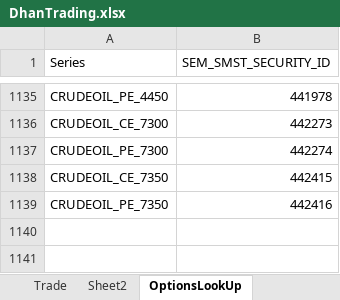
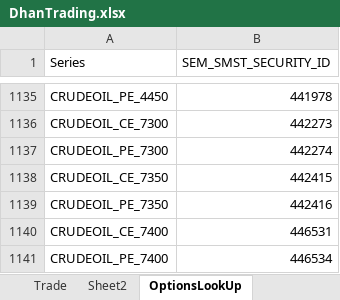
Before and after one commit to santhoshmurali/SucessfulAlgoTrading, an Excel workbook: dhan_excel/DhanTrading.xlsx, sheet OptionsLookUp, drawn as a sheet; only a part is shown, gaps mark what is left out; values as stored, in another font and other column widths than the file's, no borders; the diff names each change by its address in the sheet, - before the commit and + after, or states it on an @@ line.

```diff
--- a/dhan_excel/DhanTrading.xlsx (sheet OptionsLookUp)
+++ b/dhan_excel/DhanTrading.xlsx (sheet OptionsLookUp)
+row 1140: CRUDEOIL_CE_7400 | 446531
+row 1141: CRUDEOIL_PE_7400 | 446534
```
Also changed, not shown: sheet Orders, sheet Trade, formulas that keep their value, hidden cells, dhan_excel/TradeHistory.xlsx, 4 other files.
